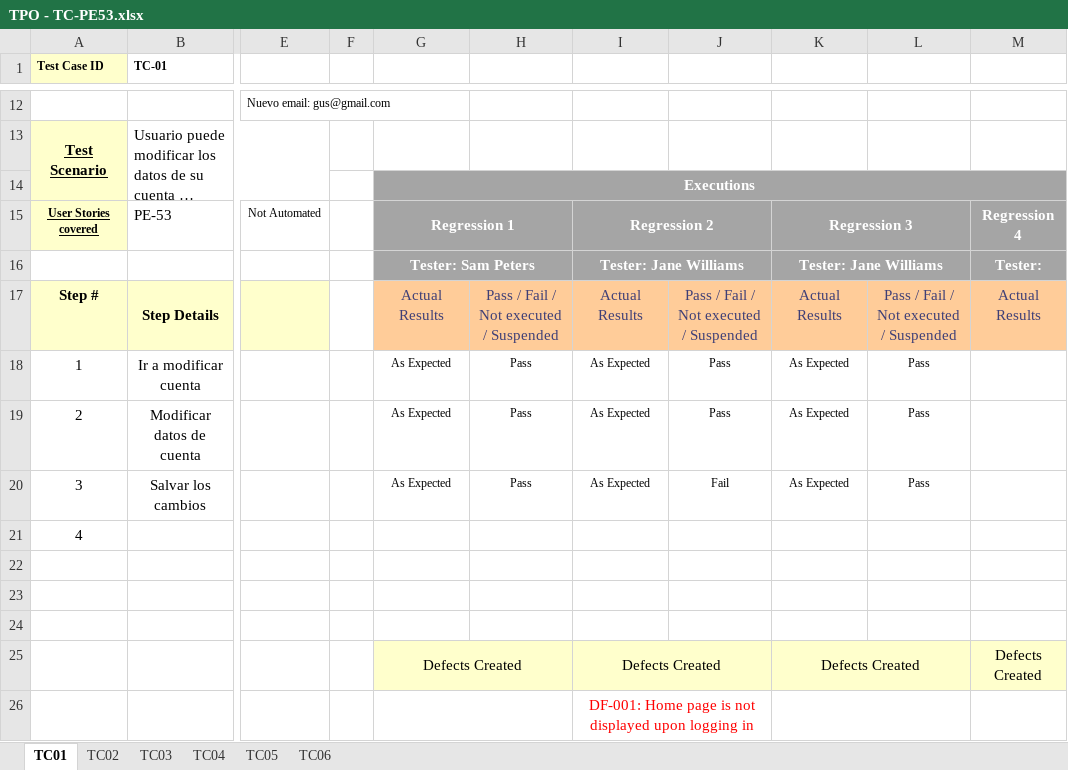
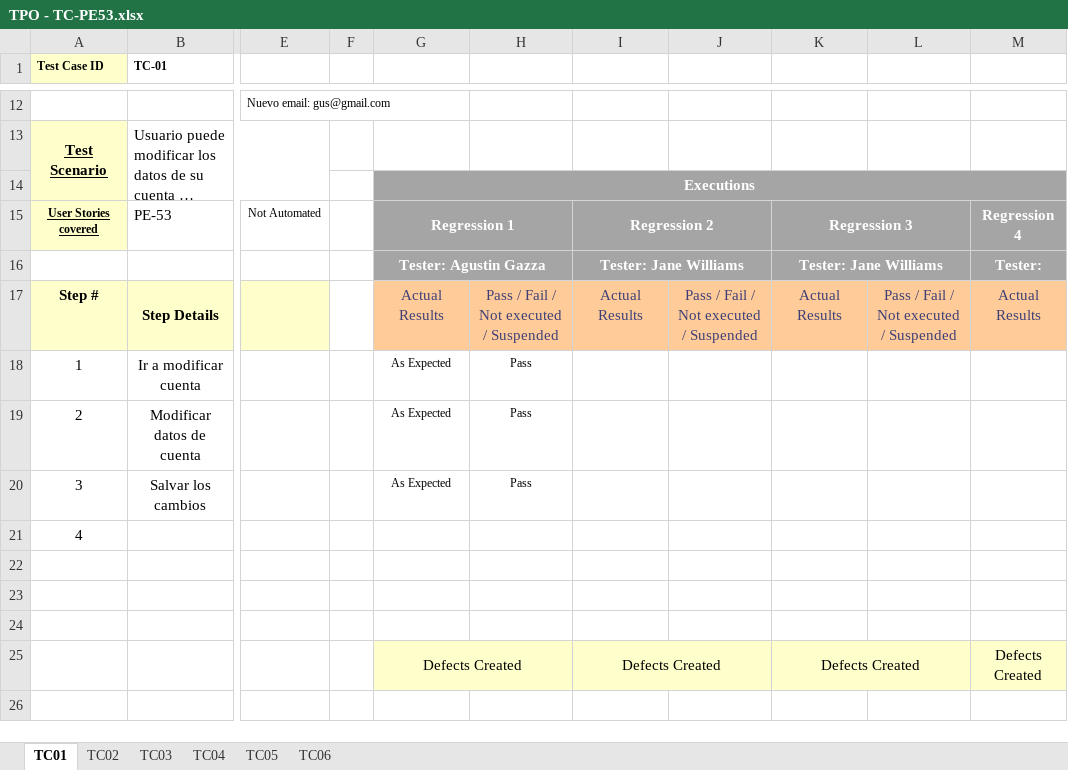
Before and after one commit to javierfonde/TestingAplicaciones-SFW-TPO, an Excel workbook: TPO - TC-PE53.xlsx, sheet TC01, drawn as a sheet; only a part is shown, gaps mark what is left out; long unchanged cells end in …; values as stored, in another font and other column widths than the file's, no borders; rows hold the shown columns only; the diff names each change by its address in the sheet, - before the commit and + after, or states it on an @@ line.

```diff
--- a/TPO - TC-PE53.xlsx (sheet TC01)
+++ b/TPO - TC-PE53.xlsx (sheet TC01)
-G16: Tester: Sam Peters
+G16: Tester: Agustin Gazza
-I18:I20: As Expected
+I18:I20: (empty)
-J18:J19: Pass
+J18:J19: (empty)
-K18:K20: As Expected
+K18:K20: (empty)
-L18:L20: Pass
+L18:L20: (empty)
-J20: Fail
+J20: (empty)
-row 26:  |  |  |  |  |  | DF-001: Home page is not displayed upon logging in
```
Also changed, not shown: sheet TC03, sheet TC02, sheet TC04.
